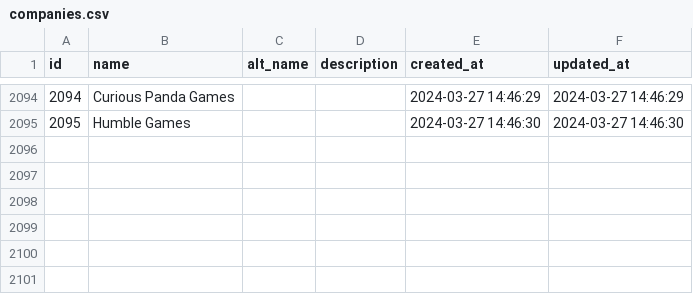
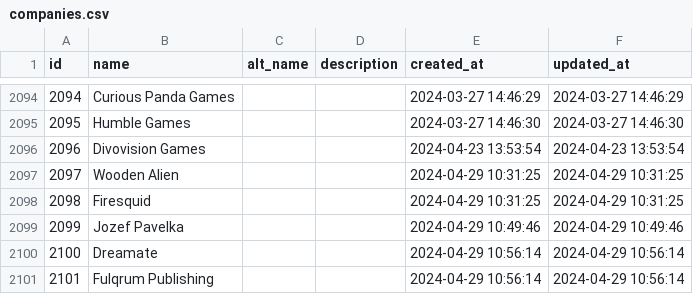
Before and after one commit to lutov/buhurt_db, a CSV file: data/csv/companies.csv, drawn as a sheet; only a part is shown, gaps mark what is left out.

```diff
--- a/data/csv/companies.csv
+++ b/data/csv/companies.csv
@@ -2095 +2095,7 @@
 "2095","Humble Games",,,"2024-03-27 14:46:30","2024-03-27 14:46:30"
+"2096","Divovision Games",,,"2024-04-23 13:53:54","2024-04-23 13:53:54"
+"2097","Wooden Alien",,,"2024-04-29 10:31:25","2024-04-29 10:31:25"
+"2098","Firesquid",,,"2024-04-29 10:31:25","2024-04-29 10:31:25"
+"2099","Jozef Pavelka",,,"2024-04-29 10:49:46","2024-04-29 10:49:46"
+"2100","Dreamate",,,"2024-04-29 10:56:14","2024-04-29 10:56:14"
+"2101","Fulqrum Publishing",,,"2024-04-29 10:56:14","2024-04-29 10:56:14"
```
Also changed, not shown: data/csv/actors_films.csv, data/csv/producers_films.csv, 11 other files.
